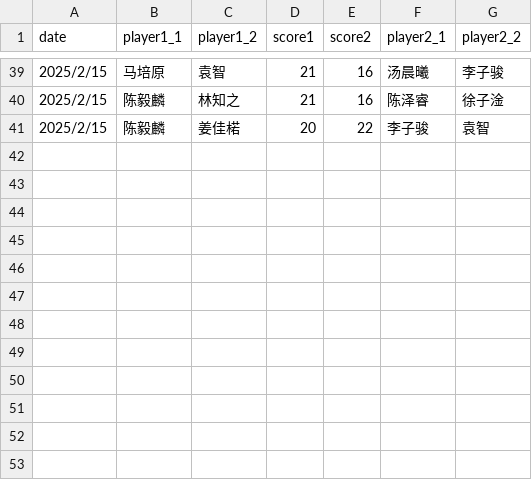
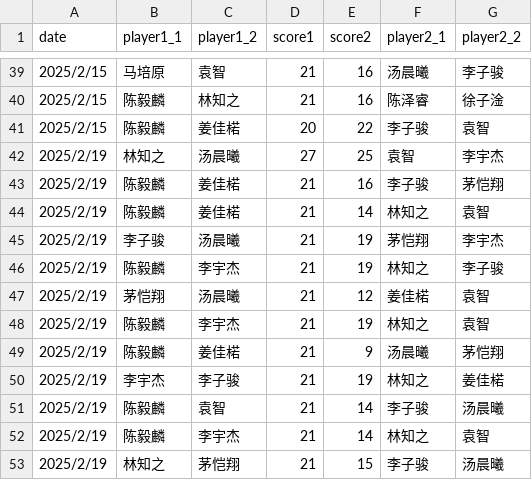
Before and after one commit to x10chenyilin/x10chenyilin.github.io, a CSV file: badminton/data/badminton-record-doubles.csv, drawn as a sheet; only a part is shown, gaps mark what is left out.

Commit message:
Update data 2025/2/19

```diff
--- a/badminton/data/badminton-record-doubles.csv
+++ b/badminton/data/badminton-record-doubles.csv
@@ -41 +41,13 @@
 2025/2/15,陈毅麟,姜佳楉,20,22,李子骏,袁智
+2025/2/19,林知之,汤晨曦,27,25,袁智,李宇杰
+2025/2/19,陈毅麟,姜佳楉,21,16,李子骏,茅恺翔
+2025/2/19,陈毅麟,姜佳楉,21,14,林知之,袁智
+2025/2/19,李子骏,汤晨曦,21,19,茅恺翔,李宇杰
+2025/2/19,陈毅麟,李宇杰,21,19,林知之,李子骏
+2025/2/19,茅恺翔,汤晨曦,21,12,姜佳楉,袁智
+2025/2/19,陈毅麟,李宇杰,21,19,林知之,袁智
+2025/2/19,陈毅麟,姜佳楉,21,9,汤晨曦,茅恺翔
+2025/2/19,李宇杰,李子骏,21,19,林知之,姜佳楉
+2025/2/19,陈毅麟,袁智,21,14,李子骏,汤晨曦
+2025/2/19,陈毅麟,李宇杰,21,14,林知之,袁智
+2025/2/19,林知之,茅恺翔,21,15,李子骏,汤晨曦
```
